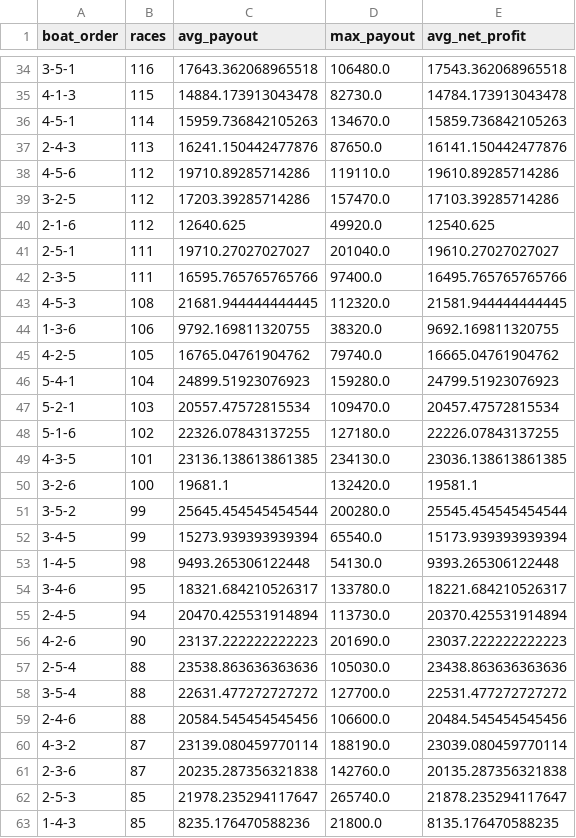
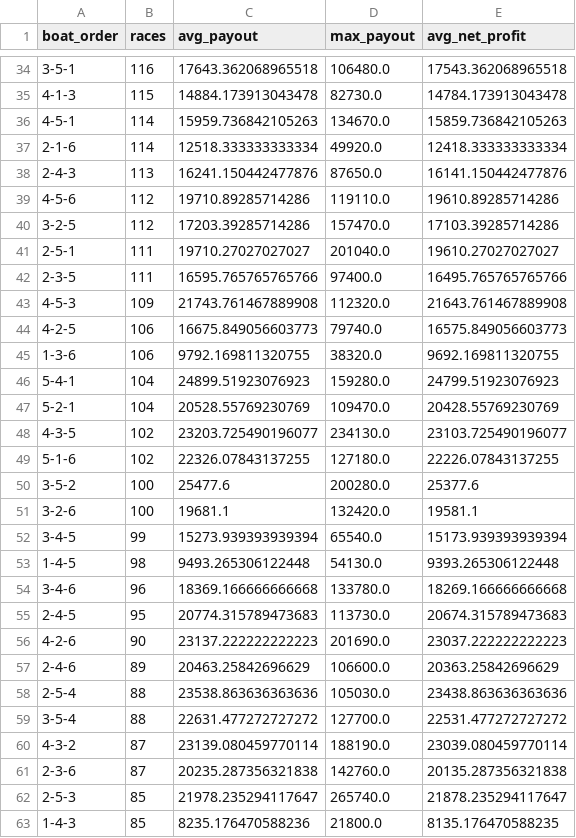
Before and after one commit to Patrickimamura/boatrace-analysis, a CSV file: output/pattern_by_boat_order.csv, drawn as a sheet; only a part is shown, gaps mark what is left out; the diff covers the shown part only.

```diff
--- a/output/pattern_by_boat_order.csv
+++ b/output/pattern_by_boat_order.csv
@@ -36,2 +36,3 @@
 4-5-1,114,15959.736842105263,134670.0,15859.736842105263
+2-1-6,114,12518.333333333334,49920.0,12418.333333333334
 2-4-3,113,16241.150442477876,87650.0,16141.150442477876
@@ -39,22 +40,21 @@
 3-2-5,112,17203.39285714286,157470.0,17103.39285714286
-2-1-6,112,12640.625,49920.0,12540.625
 2-5-1,111,19710.27027027027,201040.0,19610.27027027027
 2-3-5,111,16595.765765765766,97400.0,16495.765765765766
-4-5-3,108,21681.944444444445,112320.0,21581.944444444445
+4-5-3,109,21743.761467889908,112320.0,21643.761467889908
+4-2-5,106,16675.849056603773,79740.0,16575.849056603773
 1-3-6,106,9792.169811320755,38320.0,9692.169811320755
-4-2-5,105,16765.04761904762,79740.0,16665.04761904762
 5-4-1,104,24899.51923076923,159280.0,24799.51923076923
-5-2-1,103,20557.47572815534,109470.0,20457.47572815534
+5-2-1,104,20528.55769230769,109470.0,20428.55769230769
+4-3-5,102,23203.725490196077,234130.0,23103.725490196077
 5-1-6,102,22326.07843137255,127180.0,22226.07843137255
-4-3-5,101,23136.138613861385,234130.0,23036.138613861385
+3-5-2,100,25477.6,200280.0,25377.6
 3-2-6,100,19681.1,132420.0,19581.1
-3-5-2,99,25645.454545454544,200280.0,25545.454545454544
 3-4-5,99,15273.939393939394,65540.0,15173.939393939394
 1-4-5,98,9493.265306122448,54130.0,9393.265306122448
-3-4-6,95,18321.684210526317,133780.0,18221.684210526317
-2-4-5,94,20470.425531914894,113730.0,20370.425531914894
+3-4-6,96,18369.166666666668,133780.0,18269.166666666668
+2-4-5,95,20774.315789473683,113730.0,20674.315789473683
 4-2-6,90,23137.222222222223,201690.0,23037.222222222223
+2-4-6,89,20463.25842696629,106600.0,20363.25842696629
 2-5-4,88,23538.863636363636,105030.0,23438.863636363636
 3-5-4,88,22631.477272727272,127700.0,22531.477272727272
-2-4-6,88,20584.545454545456,106600.0,20484.545454545456
 4-3-2,87,23139.080459770114,188190.0,23039.080459770114
```
Also changed, not shown: 7 added rows, 7 removed rows and 33 edited cells elsewhere in this file, output/pattern_by_course_order.csv, output/stadium_high_payout_summary.csv, 8 other files.
